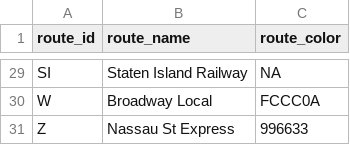
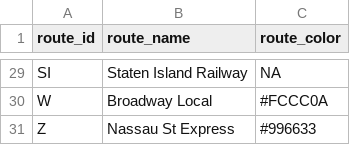
Before and after one commit to bldavies/nyctrains, a CSV file: data-raw/routes.csv, drawn as a sheet; only a part is shown, gaps mark what is left out; the diff covers the shown part only; the diff names each change by its address in the sheet, - before the commit and + after, or states it on an @@ line.

Commit message:
Add leading # to route color hex codes

```diff
--- a/data-raw/routes.csv
+++ b/data-raw/routes.csv
-C30 (route_color): FCCC0A
+C30 (route_color): #FCCC0A
-C31 (route_color): 996633
+C31 (route_color): #996633
```
Also changed, not shown: 25 edited cells elsewhere in this file, 2 other files.
